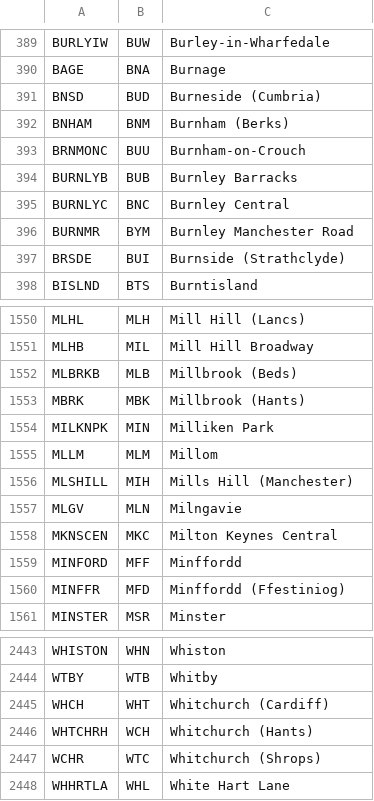
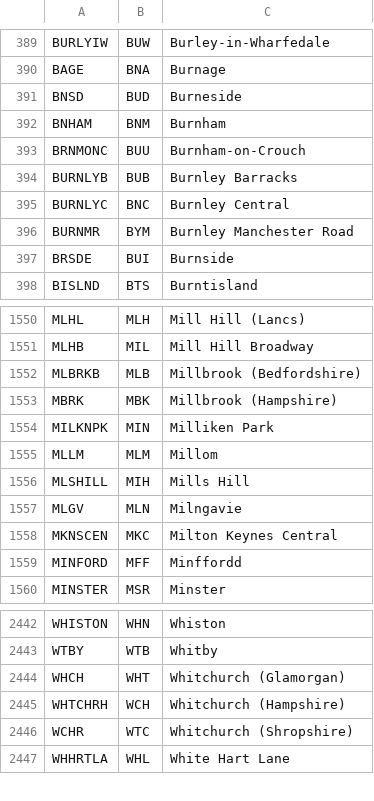
Before and after one commit to swlines/CIFReader, a CSV file: locations/allStations.csv, drawn as a sheet; only a part is shown, gaps mark what is left out; the diff covers the shown part only.

Commit message:
Update station names

```diff
--- a/locations/allStations.csv
+++ b/locations/allStations.csv
@@ -390,4 +390,4 @@ BURLYIW,BUW,Burley-in-Wharfedale
 BAGE,BNA,Burnage
-BNSD,BUD,Burneside (Cumbria)
-BNHAM,BNM,Burnham (Berks)
+BNSD,BUD,Burneside
+BNHAM,BNM,Burnham
 BRNMONC,BUU,Burnham-on-Crouch
@@ -396,3 +396,3 @@ BURNLYC,BNC,Burnley Central
 BURNMR,BYM,Burnley Manchester Road
-BRSDE,BUI,Burnside (Strathclyde)
+BRSDE,BUI,Burnside
 BISLND,BTS,Burntisland
@@ -1551,7 +1551,7 @@ MLHL,MLH,Mill Hill (Lancs)
 MLHB,MIL,Mill Hill Broadway
-MLBRKB,MLB,Millbrook (Beds)
-MBRK,MBK,Millbrook (Hants)
+MLBRKB,MLB,Millbrook (Bedfordshire)
+MBRK,MBK,Millbrook (Hampshire)
 MILKNPK,MIN,Milliken Park
 MLLM,MLM,Millom
-MLSHILL,MIH,Mills Hill (Manchester)
+MLSHILL,MIH,Mills Hill
 MLGV,MLN,Milngavie
@@ -1559,3 +1559,2 @@ MKNSCEN,MKC,Milton Keynes Central
 MINFORD,MFF,Minffordd
-MINFFR,MFD,Minffordd (Ffestiniog)
 MINSTER,MSR,Minster
@@ -2444,5 +2443,5 @@ WHISTON,WHN,Whiston
 WTBY,WTB,Whitby
-WHCH,WHT,Whitchurch (Cardiff)
-WHTCHRH,WCH,Whitchurch (Hants)
-WCHR,WTC,Whitchurch (Shrops)
+WHCH,WHT,Whitchurch (Glamorgan)
+WHTCHRH,WCH,Whitchurch (Hampshire)
+WCHR,WTC,Whitchurch (Shropshire)
 WHHRTLA,WHL,White Hart Lane
```
Also changed, not shown: 49 edited cells elsewhere in this file.
